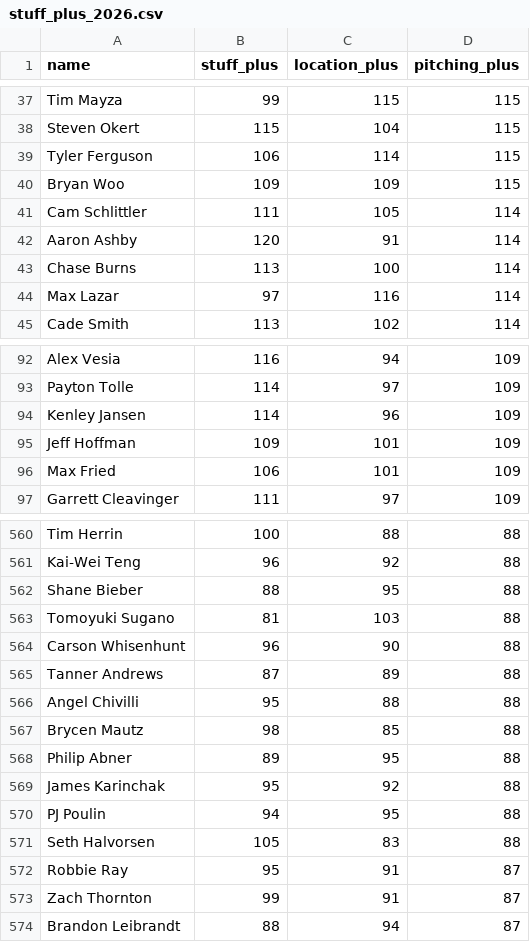
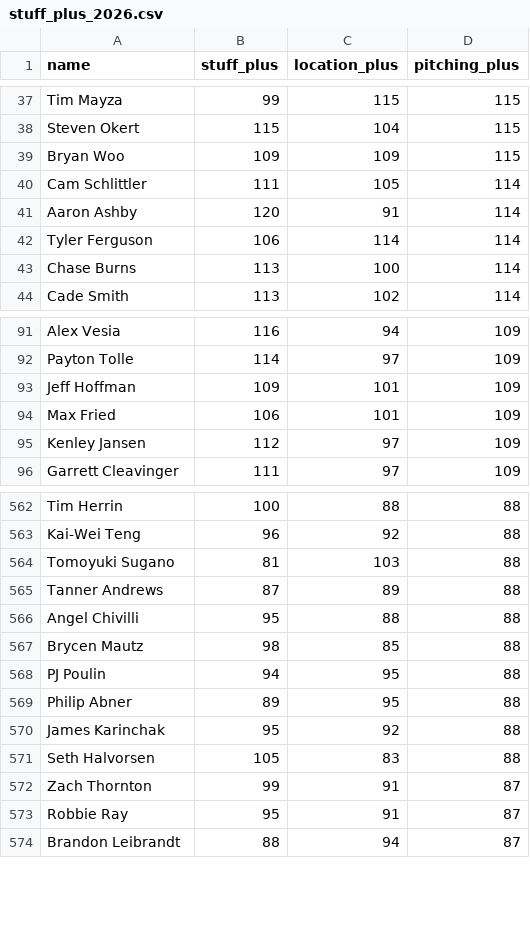
Before and after one commit to sh1nd0/dpf-dashboard, a CSV file: data/stuff_plus_2026.csv, drawn as a sheet; only a part is shown, gaps mark what is left out; the diff covers the shown part only.

```diff
--- a/data/stuff_plus_2026.csv
+++ b/data/stuff_plus_2026.csv
@@ -38,3 +38,2 @@ Tim Mayza|99|115|115
 Steven Okert|115|104|115
-Tyler Ferguson|106|114|115
 Bryan Woo|109|109|115
@@ -42,4 +41,4 @@ Cam Schlittler|111|105|114
 Aaron Ashby|120|91|114
+Tyler Ferguson|106|114|114
 Chase Burns|113|100|114
-Max Lazar|97|116|114
 Cade Smith|113|102|114
@@ -93,5 +92,5 @@ Alex Vesia|116|94|109
 Payton Tolle|114|97|109
-Kenley Jansen|114|96|109
 Jeff Hoffman|109|101|109
 Max Fried|106|101|109
+Kenley Jansen|112|97|109
 Garrett Cleavinger|111|97|109
@@ -561,5 +563,3 @@ Tim Herrin|100|88|88
 Kai-Wei Teng|96|92|88
-Shane Bieber|88|95|88
 Tomoyuki Sugano|81|103|88
-Carson Whisenhunt|96|90|88
 Tanner Andrews|87|89|88
@@ -567,8 +567,8 @@ Angel Chivilli|95|88|88
 Brycen Mautz|98|85|88
+PJ Poulin|94|95|88
 Philip Abner|89|95|88
 James Karinchak|95|92|88
-PJ Poulin|94|95|88
 Seth Halvorsen|105|83|88
+Zach Thornton|99|91|87
 Robbie Ray|95|91|87
-Zach Thornton|99|91|87
 Brandon Leibrandt|88|94|87
```
Also changed, not shown: 11 added rows, 8 removed rows, 13 moved rows and 2 edited cells elsewhere in this file, data/bat_statcast_2026.csv, data/savant_percentiles_bat_2026.csv, 10 other files.
